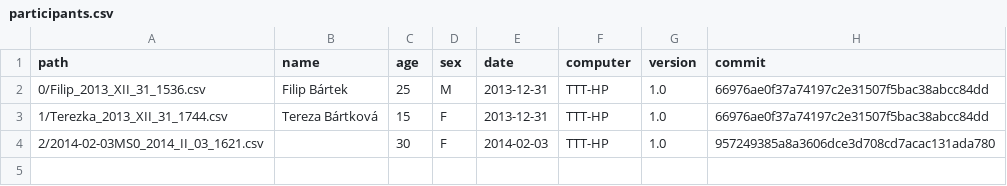
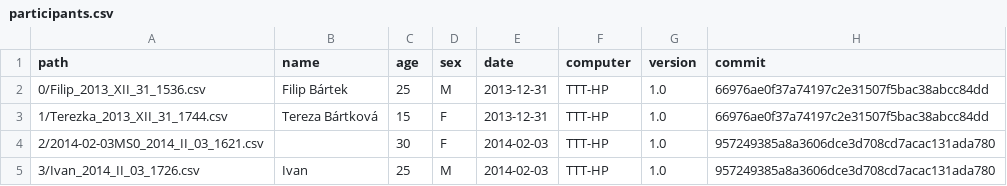
Before and after one commit to filipbartek/ior-data, a CSV file: participants/participants.csv, drawn as a sheet.

Commit message:
Added participant 3
Rotunda, 02-03

```diff
--- a/participants/participants.csv
+++ b/participants/participants.csv
@@ -4 +4,2 @@ path,name,age,sex,date,computer,version,commit
 2/2014-02-03MS0_2014_II_03_1621.csv,,30,F,2014-02-03,TTT-HP,1.0,957249385a8a3606dce3d708cd7acac131ada780
+3/Ivan_2014_II_03_1726.csv,Ivan,25,M,2014-02-03,TTT-HP,1.0,957249385a8a3606dce3d708cd7acac131ada780
```
Also changed, not shown: 7 other files.
